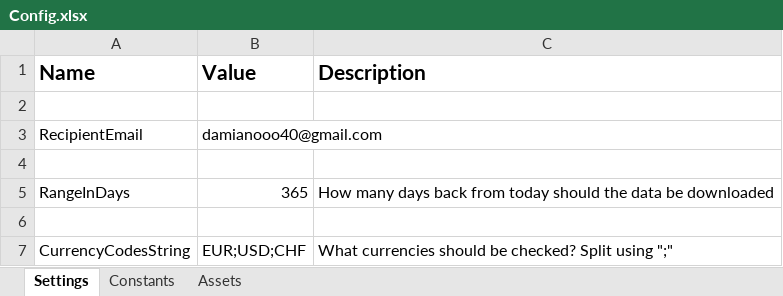
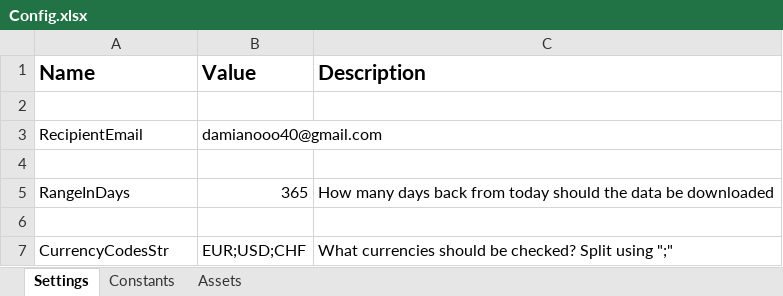
Before and after one commit to Damian-Chamerski/NBP_Exchange_rates, an Excel workbook: Data/Config.xlsx, sheet Settings, drawn as a sheet; values as stored, in another font and other column widths than the file's, no borders; the diff names each change by its address in the sheet, - before the commit and + after, or states it on an @@ line.

Commit message:
Finish GetDataFromExcel

```diff
--- a/Data/Config.xlsx (sheet Settings)
+++ b/Data/Config.xlsx (sheet Settings)
-A7 (Name): CurrencyCodesString
+A7 (Name): CurrencyCodesStr
```
Also changed, not shown: 6 other files.
